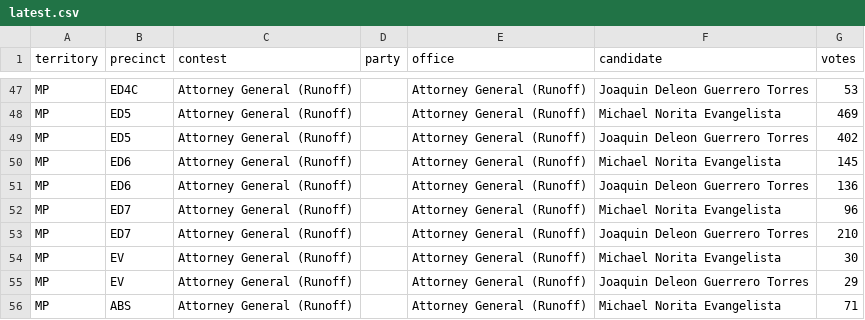
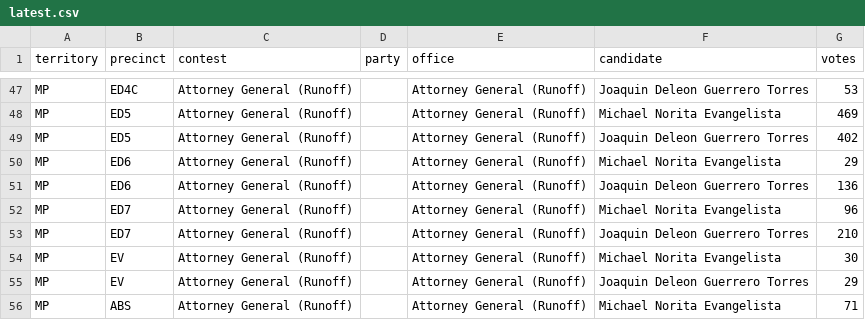
Before and after one commit to contextofislands/2026-territory-election-results, a CSV file: data/northern-mariana-islands/latest.csv, drawn as a sheet; only a part is shown, gaps mark what is left out.

Commit message:
Northern Mariana Islands: UNOFFICIAL report, read 2026-11-20T22:44:37.686Z

```diff
--- a/data/northern-mariana-islands/latest.csv
+++ b/data/northern-mariana-islands/latest.csv
@@ -49,3 +49,3 @@ MP,ED5,Attorney General (Runoff),,Attorney General (Runoff),Michael Norita Evang
 MP,ED5,Attorney General (Runoff),,Attorney General (Runoff),Joaquin Deleon Guerrero Torres,402
-MP,ED6,Attorney General (Runoff),,Attorney General (Runoff),Michael Norita Evangelista,145
+MP,ED6,Attorney General (Runoff),,Attorney General (Runoff),Michael Norita Evangelista,29
 MP,ED6,Attorney General (Runoff),,Attorney General (Runoff),Joaquin Deleon Guerrero Torres,136
```
